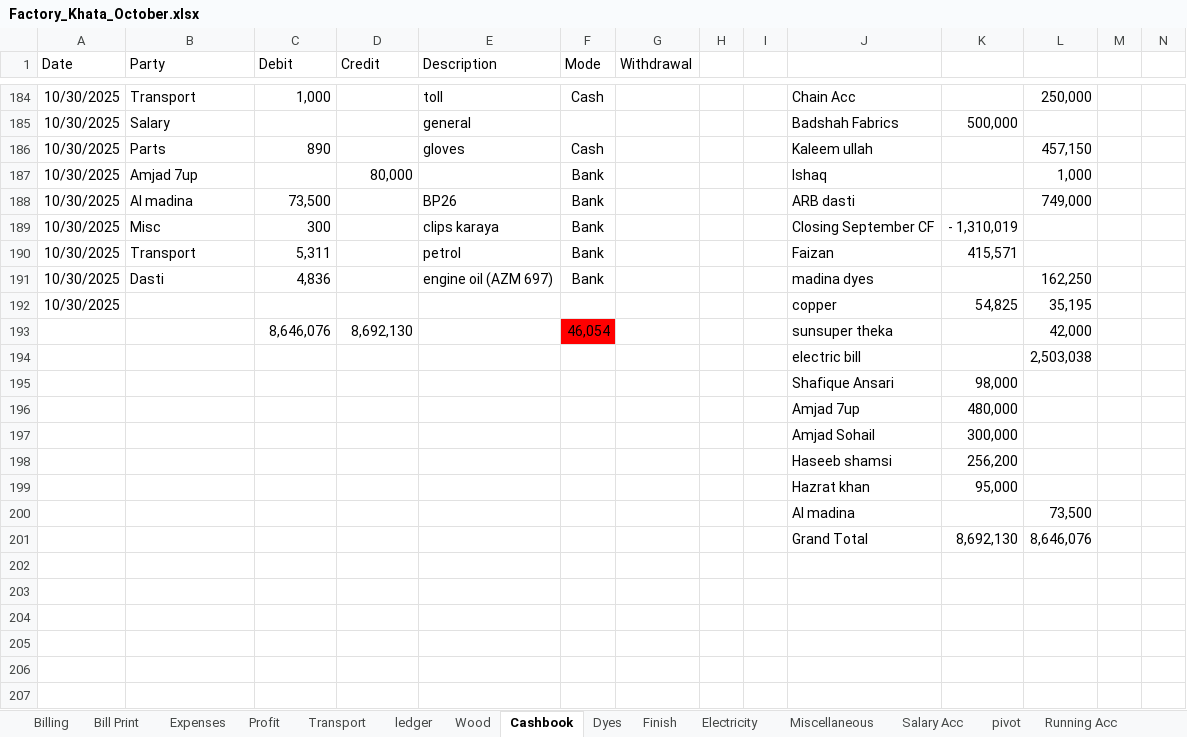
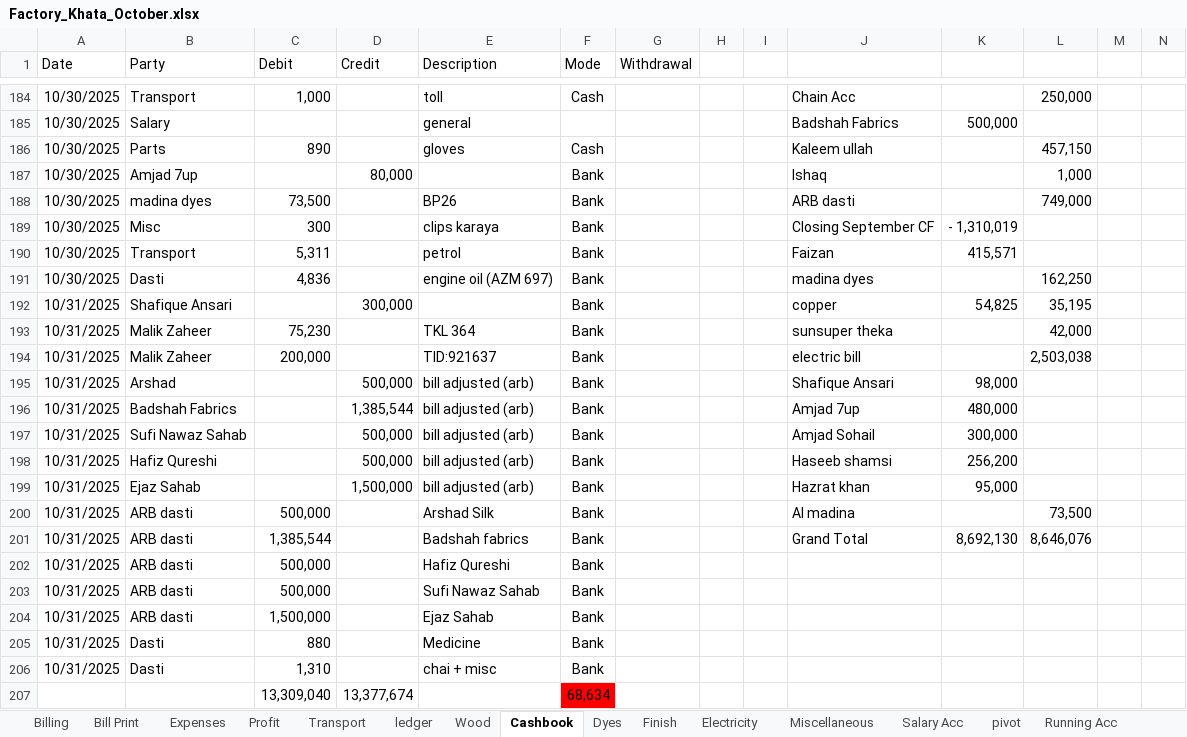
Before and after one commit to omerrazzaq4/AlHamd_Oct, an Excel workbook: Factory_Khata_October.xlsx, sheet Cashbook, drawn as a sheet; only a part is shown, gaps mark what is left out; values as stored, in another font and other column widths than the file's, no borders; charts and pictures and table styles not drawn; removed rows and columns are numbered as before the commit, all else as after; rows hold the shown columns only; the diff covers the shown part only; the diff names each change by its address in the sheet, - before the commit and + after, or states it on an @@ line.

```diff
--- a/Factory_Khata_October.xlsx (sheet Cashbook)
+++ b/Factory_Khata_October.xlsx (sheet Cashbook)
-B188 (Party): Al madina
+B188 (Party): madina dyes
-A192 (Date): 10/30/2025
+A192 (Date): 10/31/2025
-B192 (Party): (empty)
+B192 (Party): Shafique Ansari
-D192 (Credit): (empty)
+D192 (Credit): 300,000
-F192 (Mode): (empty)
+F192 (Mode): Bank
-row 193:  |  | 8,646,076 | 8,692,130 |  | 46,054 |  |  |  | sunsuper theka |  | 42,000
-row 194:  |  |  |  |  |  |  |  |  | electric bill |  | 2,503,038
-row 195:  |  |  |  |  |  |  |  |  | Shafique Ansari | 98,000
-row 196:  |  |  |  |  |  |  |  |  | Amjad 7up | 480,000
-row 197:  |  |  |  |  |  |  |  |  | Amjad Sohail | 300,000
-row 198:  |  |  |  |  |  |  |  |  | Haseeb shamsi | 256,200
-row 199:  |  |  |  |  |  |  |  |  | Hazrat khan | 95,000
-row 200:  |  |  |  |  |  |  |  |  | Al madina |  | 73,500
-row 201:  |  |  |  |  |  |  |  |  | Grand Total | 8,692,130 | 8,646,076
+row 193: 10/31/2025 | Malik Zaheer | 75,230 |  | TKL 364 | Bank |  |  |  | sunsuper theka |  | 42,000
+row 194: 10/31/2025 | Malik Zaheer | 200,000 |  | TID:921637 | Bank |  |  |  | electric bill |  | 2,503,038
+row 195: 10/31/2025 | Arshad |  | 500,000 | bill adjusted (arb) | Bank |  |  |  | Shafique Ansari | 98,000
+row 196: 10/31/2025 | Badshah Fabrics |  | 1,385,544 | bill adjusted (arb) | Bank |  |  |  | Amjad 7up | 480,000
+row 197: 10/31/2025 | Sufi Nawaz Sahab |  | 500,000 | bill adjusted (arb) | Bank |  |  |  | Amjad Sohail | 300,000
+row 198: 10/31/2025 | Hafiz Qureshi |  | 500,000 | bill adjusted (arb) | Bank |  |  |  | Haseeb shamsi | 256,200
+row 199: 10/31/2025 | Ejaz Sahab |  | 1,500,000 | bill adjusted (arb) | Bank |  |  |  | Hazrat khan | 95,000
+row 200: 10/31/2025 | ARB dasti | 500,000 |  | Arshad Silk | Bank |  |  |  | Al madina |  | 73,500
+row 201: 10/31/2025 | ARB dasti | 1,385,544 |  | Badshah fabrics | Bank |  |  |  | Grand Total | 8,692,130 | 8,646,076
+row 202: 10/31/2025 | ARB dasti | 500,000 |  | Hafiz Qureshi | Bank
+row 203: 10/31/2025 | ARB dasti | 500,000 |  | Sufi Nawaz Sahab | Bank
+row 204: 10/31/2025 | ARB dasti | 1,500,000 |  | Ejaz Sahab | Bank
+row 205: 10/31/2025 | Dasti | 880 |  | Medicine | Bank
+row 206: 10/31/2025 | Dasti | 1,310 |  | chai + misc | Bank
+row 207:  |  | 13,309,040 | 13,377,674 |  | 68,634
```
Also changed, not shown: 6 edited cells elsewhere in this sheet, sheet Billing, sheet Wood, sheet Dyes, sheet Balance, sheet ledger, sheet Profit, 2 more sheets, other sheet tabs, formulas that keep their value.
